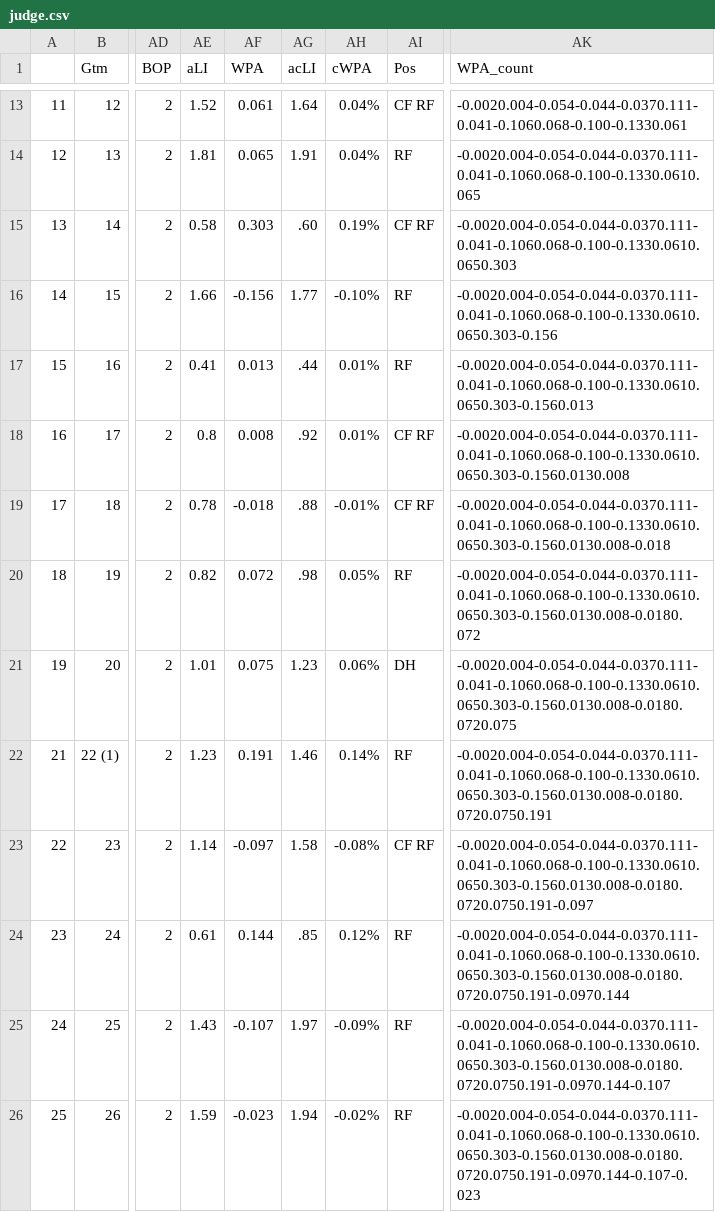
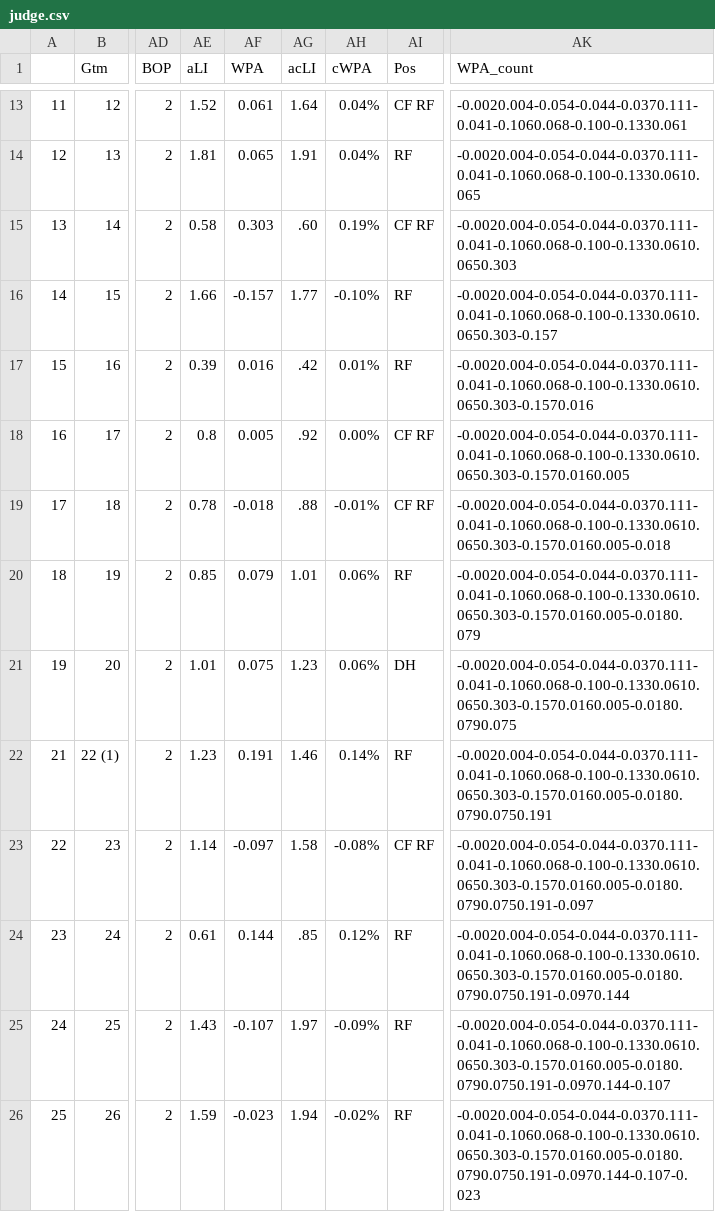
Before and after one commit to bryan-baker/winning-pace-yankees, a CSV file: data/judge.csv, drawn as a sheet; only a part is shown, gaps mark what is left out; the diff covers the shown part only; the diff names each change by its address in the sheet, - before the commit and + after, or states it on an @@ line.

```diff
--- a/data/judge.csv
+++ b/data/judge.csv
-AF16 (WPA): -0.156
+AF16 (WPA): -0.157
-AK16 (WPA_count): -0.0020.004-0.054-0.044-0.0370.111-0.041-0.1060.068-0.100-0.1330.0610.0650.303-0.156
+AK16 (WPA_count): -0.0020.004-0.054-0.044-0.0370.111-0.041-0.1060.068-0.100-0.1330.0610.0650.303-0.157
-AE17 (aLI): 0.41
+AE17 (aLI): 0.39
-AF17 (WPA): 0.013
+AF17 (WPA): 0.016
-AG17 (acLI): .44
+AG17 (acLI): .42
-AK17 (WPA_count): -0.0020.004-0.054-0.044-0.0370.111-0.041-0.1060.068-0.100-0.1330.0610.0650.303-0.1560.013
+AK17 (WPA_count): -0.0020.004-0.054-0.044-0.0370.111-0.041-0.1060.068-0.100-0.1330.0610.0650.303-0.1570.016
-AF18 (WPA): 0.008
+AF18 (WPA): 0.005
-AH18 (cWPA): 0.01%
+AH18 (cWPA): 0.00%
-AK18 (WPA_count): -0.0020.004-0.054-0.044-0.0370.111-0.041-0.1060.068-0.100-0.1330.0610.0650.303-0.1560.0130.008
+AK18 (WPA_count): -0.0020.004-0.054-0.044-0.0370.111-0.041-0.1060.068-0.100-0.1330.0610.0650.303-0.1570.0160.005
-AK19 (WPA_count): -0.0020.004-0.054-0.044-0.0370.111-0.041-0.1060.068-0.100-0.1330.0610.0650.303-0.1560.0130.008-0.018
+AK19 (WPA_count): -0.0020.004-0.054-0.044-0.0370.111-0.041-0.1060.068-0.100-0.1330.0610.0650.303-0.1570.0160.005-0.018
-AE20 (aLI): 0.82
+AE20 (aLI): 0.85
-AF20 (WPA): 0.072
+AF20 (WPA): 0.079
-AG20 (acLI): .98
+AG20 (acLI): 1.01
-AH20 (cWPA): 0.05%
+AH20 (cWPA): 0.06%
-AK20 (WPA_count): -0.0020.004-0.054-0.044-0.0370.111-0.041-0.1060.068-0.100-0.1330.0610.0650.303-0.1560.0130.008-0.0180.072
+AK20 (WPA_count): -0.0020.004-0.054-0.044-0.0370.111-0.041-0.1060.068-0.100-0.1330.0610.0650.303-0.1570.0160.005-0.0180.079
-AK21 (WPA_count): -0.0020.004-0.054-0.044-0.0370.111-0.041-0.1060.068-0.100-0.1330.0610.0650.303-0.1560.0130.008-0.0180.0720.075
+AK21 (WPA_count): -0.0020.004-0.054-0.044-0.0370.111-0.041-0.1060.068-0.100-0.1330.0610.0650.303-0.1570.0160.005-0.0180.0790.075
-AK22 (WPA_count): -0.0020.004-0.054-0.044-0.0370.111-0.041-0.1060.068-0.100-0.1330.0610.0650.303-0.1560.0130.008-0.0180.0720.0750.191
+AK22 (WPA_count): -0.0020.004-0.054-0.044-0.0370.111-0.041-0.1060.068-0.100-0.1330.0610.0650.303-0.1570.0160.005-0.0180.0790.0750.191
-AK23 (WPA_count): -0.0020.004-0.054-0.044-0.0370.111-0.041-0.1060.068-0.100-0.1330.0610.0650.303-0.1560.0130.008-0.0180.0720.0750.191-0.097
+AK23 (WPA_count): -0.0020.004-0.054-0.044-0.0370.111-0.041-0.1060.068-0.100-0.1330.0610.0650.303-0.1570.0160.005-0.0180.0790.0750.191-0.097
-AK24 (WPA_count): -0.0020.004-0.054-0.044-0.0370.111-0.041-0.1060.068-0.100-0.1330.0610.0650.303-0.1560.0130.008-0.0180.0720.0750.191-0.0970.144
+AK24 (WPA_count): -0.0020.004-0.054-0.044-0.0370.111-0.041-0.1060.068-0.100-0.1330.0610.0650.303-0.1570.0160.005-0.0180.0790.0750.191-0.0970.144
-AK25 (WPA_count): -0.0020.004-0.054-0.044-0.0370.111-0.041-0.1060.068-0.100-0.1330.0610.0650.303-0.1560.0130.008-0.0180.0720.0750.191-0.0970.144-0.107
+AK25 (WPA_count): -0.0020.004-0.054-0.044-0.0370.111-0.041-0.1060.068-0.100-0.1330.0610.0650.303-0.1570.0160.005-0.0180.0790.0750.191-0.0970.144-0.107
-AK26 (WPA_count): -0.0020.004-0.054-0.044-0.0370.111-0.041-0.1060.068-0.100-0.1330.0610.0650.303-0.1560.0130.008-0.0180.0720.0750.191-0.0970.144-0.107-0.023
+AK26 (WPA_count): -0.0020.004-0.054-0.044-0.0370.111-0.041-0.1060.068-0.100-0.1330.0610.0650.303-0.1570.0160.005-0.0180.0790.0750.191-0.0970.144-0.107-0.023
```
Also changed, not shown: 118 edited cells elsewhere in this file, 3 other files.
